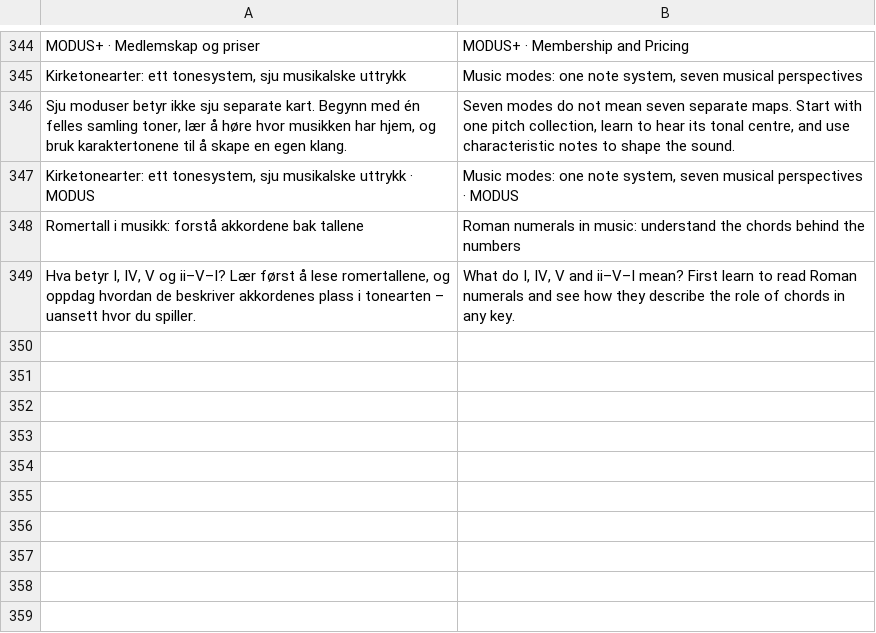
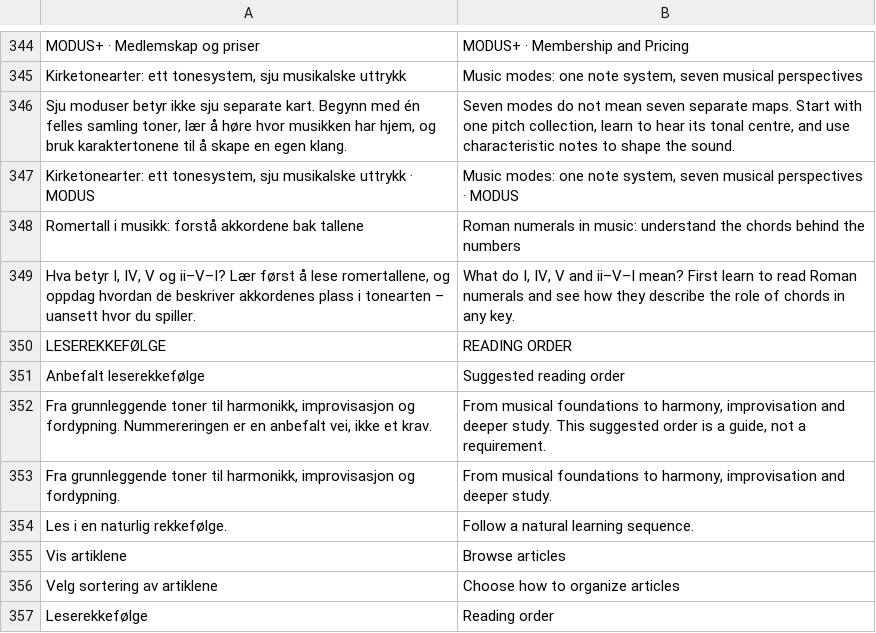
Before and after one commit to raaensimen-rgb/modus, a TSV file: content/i18n/dynamic.tsv, drawn as a sheet; only a part is shown, gaps mark what is left out.

Commit message:
Translate new pedagogical reading-order controls and descriptions

```diff
--- a/content/i18n/dynamic.tsv
+++ b/content/i18n/dynamic.tsv
@@ -349 +349,9 @@ Romertall i musikk: forstå akkordene bak tallene	Roman numerals in music: under
 Hva betyr I, IV, V og ii–V–I? Lær først å lese romertallene, og oppdag hvordan de beskriver akkordenes plass i tonearten – uansett hvor du spiller.	What do I, IV, V and ii–V–I mean? First learn to read Roman numerals and see how they describe the role of chords in any key.
+LESEREKKEFØLGE	READING ORDER
+Anbefalt leserekkefølge	Suggested reading order
+Fra grunnleggende toner til harmonikk, improvisasjon og fordypning. Nummereringen er en anbefalt vei, ikke et krav.	From musical foundations to harmony, improvisation and deeper study. This suggested order is a guide, not a requirement.
+Fra grunnleggende toner til harmonikk, improvisasjon og fordypning.	From musical foundations to harmony, improvisation and deeper study.
+Les i en naturlig rekkefølge.	Follow a natural learning sequence.
+Vis artiklene	Browse articles
+Velg sortering av artiklene	Choose how to organize articles
+Leserekkefølge	Reading order
```
